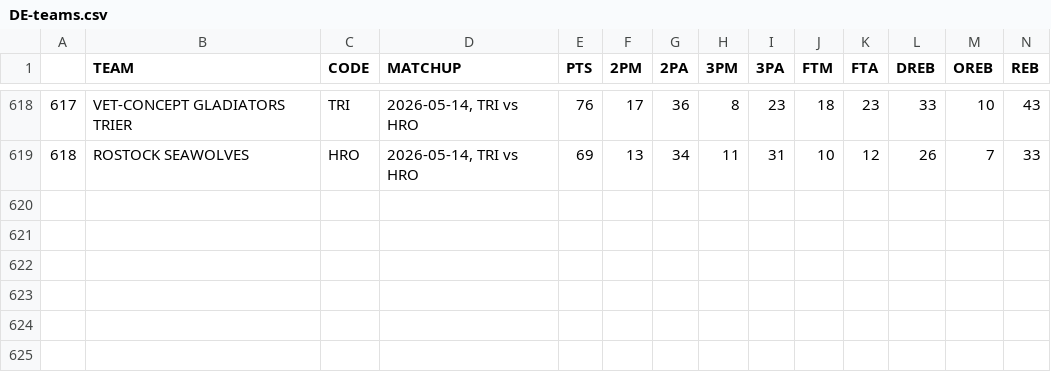
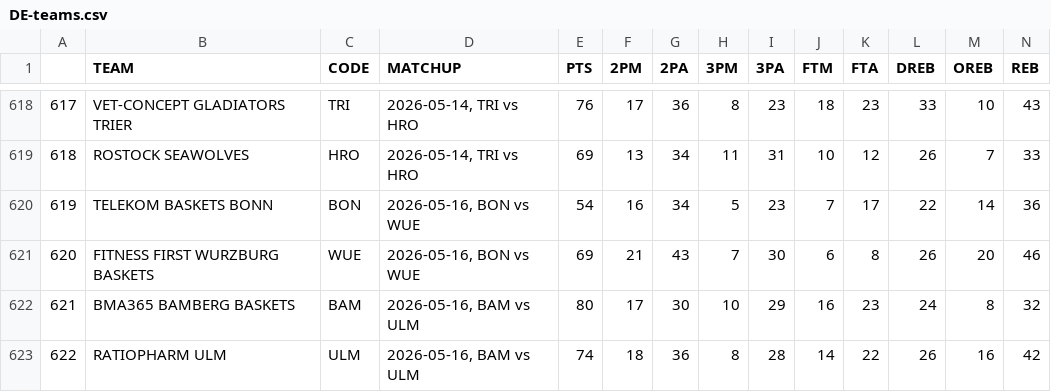
Before and after one commit to filippospol/R-bball-projects, a CSV file: bball-stats/data/DE-teams.csv, drawn as a sheet; only a part is shown, gaps mark what is left out; rows hold the shown columns only; the diff names each change by its address in the sheet, - before the commit and + after, or states it on an @@ line.

```diff
--- a/bball-stats/data/DE-teams.csv
+++ b/bball-stats/data/DE-teams.csv
+row 620: 619 | TELEKOM BASKETS BONN | BON | 2026-05-16, BON vs WUE | 54 | 16 | 34 | 5 | 23 | 7 | 17 | 22 | 14 | 36
+row 621: 620 | FITNESS FIRST WURZBURG BASKETS | WUE | 2026-05-16, BON vs WUE | 69 | 21 | 43 | 7 | 30 | 6 | 8 | 26 | 20 | 46
+row 622: 621 | BMA365 BAMBERG BASKETS | BAM | 2026-05-16, BAM vs ULM | 80 | 17 | 30 | 10 | 29 | 16 | 23 | 24 | 8 | 32
+row 623: 622 | RATIOPHARM ULM | ULM | 2026-05-16, BAM vs ULM | 74 | 18 | 36 | 8 | 28 | 14 | 22 | 26 | 16 | 42
```
Also changed, not shown: bball-stats/data/DE-players.csv.
